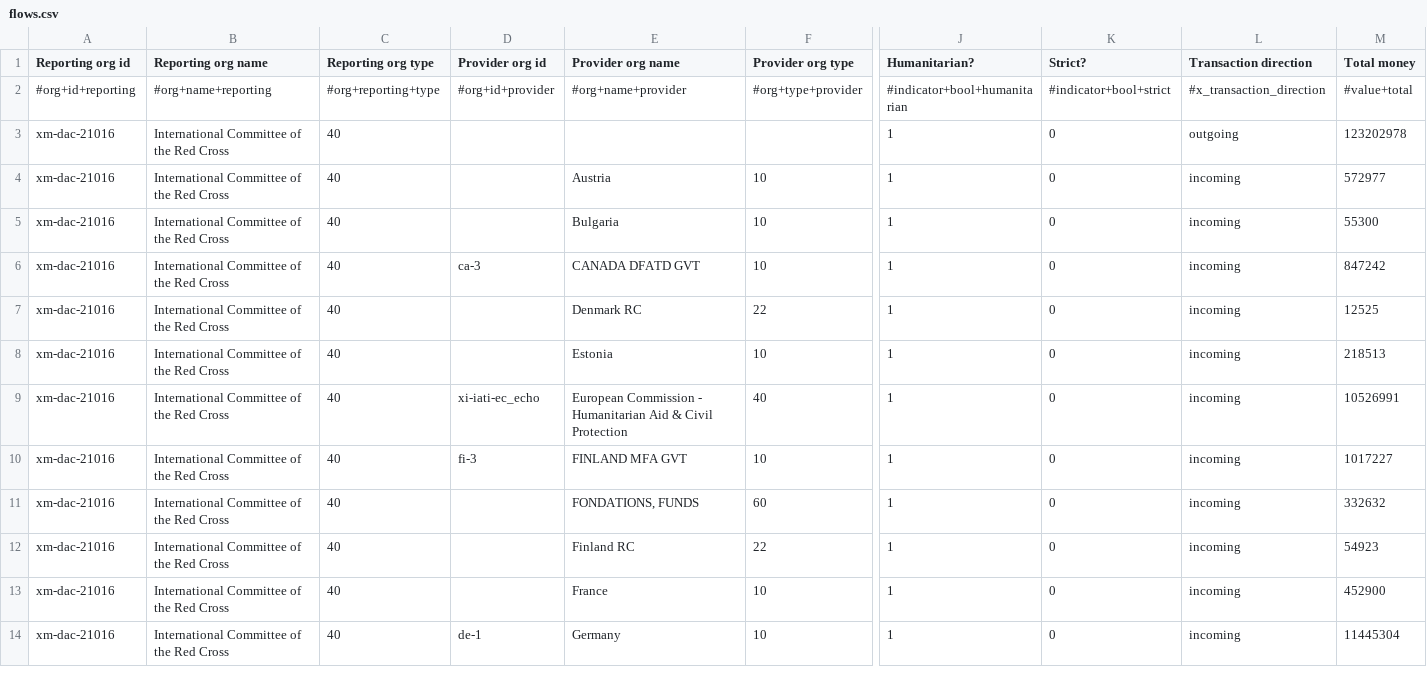
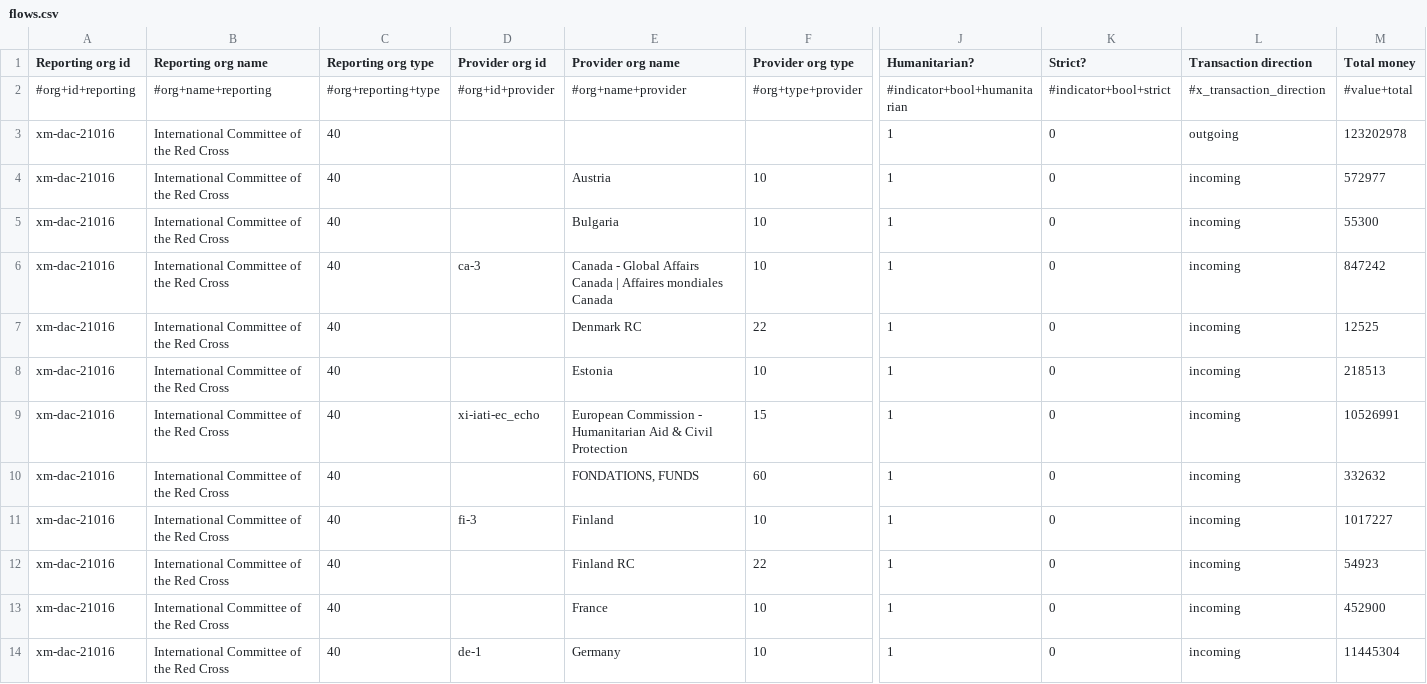
Before and after one commit to OCHA-DAP/hdx-scraper-iati-viz, a CSV file: ukraine/flows.csv, drawn as a sheet; only a part is shown, gaps mark what is left out; removed rows and columns are numbered as before the commit, all else as after; rows hold the shown columns only; the diff names each change by its address in the sheet, - before the commit and + after, or states it on an @@ line.

```diff
--- a/ukraine/flows.csv
+++ b/ukraine/flows.csv
-E6 (Provider org name): CANADA DFATD GVT
+E6 (Provider org name): Canada - Global Affairs Canada | Affaires mondiales Canada
-F9 (Provider org type): 40
+F9 (Provider org type): 15
-row 10: xm-dac-21016 | International Committee of the Red Cross | 40 | fi-3 | FINLAND MFA GVT | 10 | 1 | 0 | incoming | 1017227
+row 11: xm-dac-21016 | International Committee of the Red Cross | 40 | fi-3 | Finland | 10 | 1 | 0 | incoming | 1017227
```
Also changed, not shown: 3 other files.
